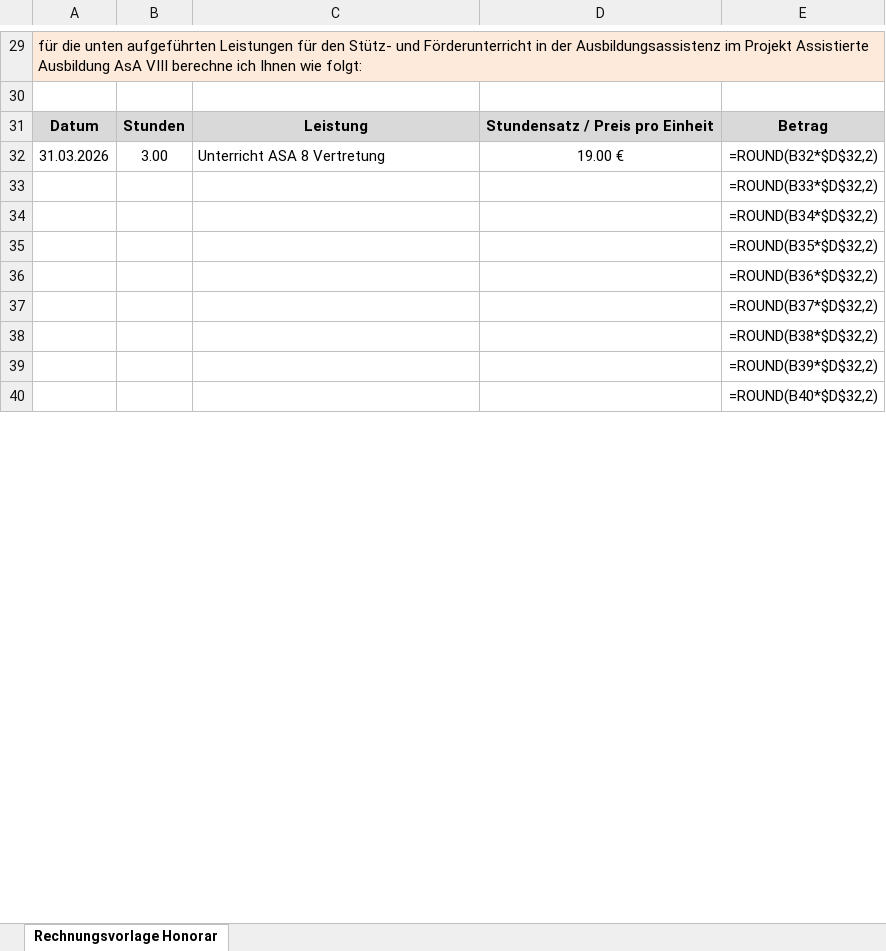
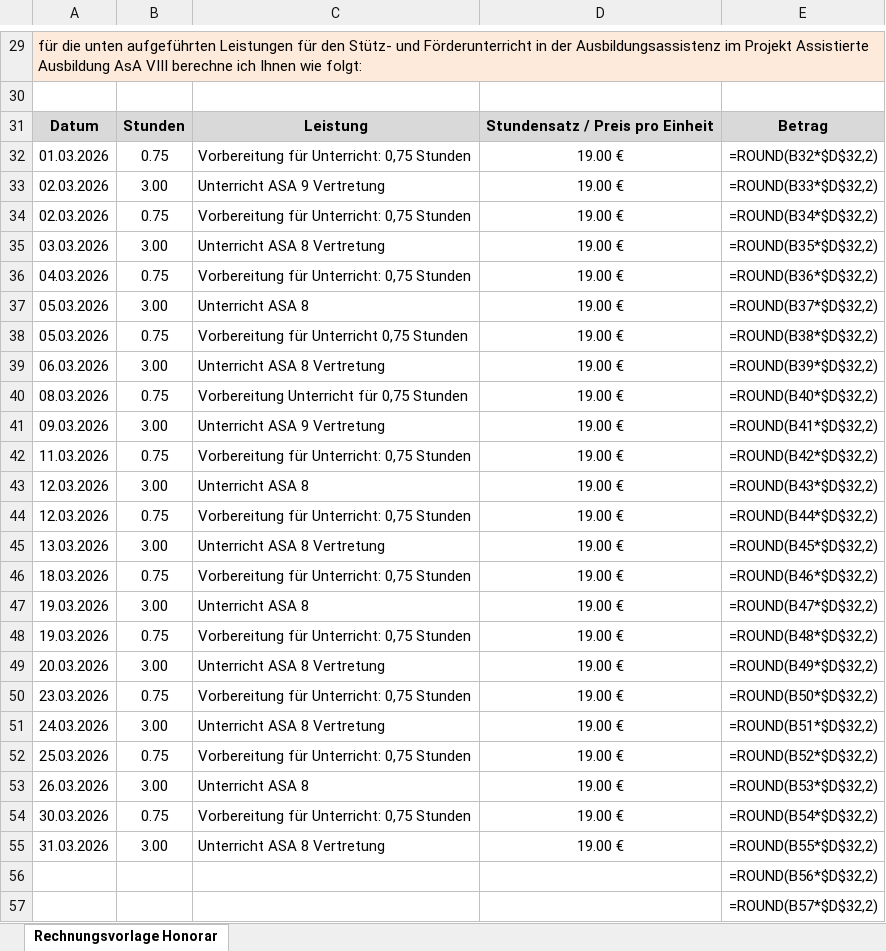
Before and after one commit to DominikHshBis/Kalender_pro_beruf, an Excel workbook: output/Muster_Honorarrechnung-Lehrkräfte_March.xlsx, sheet Rechnungsvorlage Honorar, drawn as a sheet; only a part is shown, gaps mark what is left out; values as stored, in another font and other column widths than the file's, no borders; formulas without a stored value are shown as written; removed rows and columns are numbered as before the commit, all else as after; the diff covers the shown part only; the diff names each change by its address in the sheet, - before the commit and + after, or states it on an @@ line.

Commit message:
stundenlang fehler gesucht und debugged

```diff
--- a/output/Muster_Honorarrechnung-Lehrkräfte_March.xlsx (sheet Rechnungsvorlage Honorar)
+++ b/output/Muster_Honorarrechnung-Lehrkräfte_March.xlsx (sheet Rechnungsvorlage Honorar)
+row 32: 01.03.2026 | 0.75 | Vorbereitung für Unterricht: 0,75 Stunden | 19.00 € | =ROUND(B32*$D$32,2)
+row 33: 02.03.2026 | 3.00 | Unterricht ASA 9 Vertretung | 19.00 € | =ROUND(B33*$D$32,2)
+row 34: 02.03.2026 | 0.75 | Vorbereitung für Unterricht: 0,75 Stunden | 19.00 € | =ROUND(B34*$D$32,2)
+row 35: 03.03.2026 | 3.00 | Unterricht ASA 8 Vertretung | 19.00 € | =ROUND(B35*$D$32,2)
+row 36: 04.03.2026 | 0.75 | Vorbereitung für Unterricht: 0,75 Stunden | 19.00 € | =ROUND(B36*$D$32,2)
+row 37: 05.03.2026 | 3.00 | Unterricht ASA 8 | 19.00 € | =ROUND(B37*$D$32,2)
+row 38: 05.03.2026 | 0.75 | Vorbereitung für Unterricht 0,75 Stunden | 19.00 € | =ROUND(B38*$D$32,2)
+row 39: 06.03.2026 | 3.00 | Unterricht ASA 8 Vertretung | 19.00 € | =ROUND(B39*$D$32,2)
+row 40: 08.03.2026 | 0.75 | Vorbereitung Unterricht für 0,75 Stunden | 19.00 € | =ROUND(B40*$D$32,2)
+row 41: 09.03.2026 | 3.00 | Unterricht ASA 9 Vertretung | 19.00 € | =ROUND(B41*$D$32,2)
+row 42: 11.03.2026 | 0.75 | Vorbereitung für Unterricht: 0,75 Stunden | 19.00 € | =ROUND(B42*$D$32,2)
+row 43: 12.03.2026 | 3.00 | Unterricht ASA 8 | 19.00 € | =ROUND(B43*$D$32,2)
+row 44: 12.03.2026 | 0.75 | Vorbereitung für Unterricht: 0,75 Stunden | 19.00 € | =ROUND(B44*$D$32,2)
+row 45: 13.03.2026 | 3.00 | Unterricht ASA 8 Vertretung | 19.00 € | =ROUND(B45*$D$32,2)
+row 46: 18.03.2026 | 0.75 | Vorbereitung für Unterricht: 0,75 Stunden | 19.00 € | =ROUND(B46*$D$32,2)
+row 47: 19.03.2026 | 3.00 | Unterricht ASA 8 | 19.00 € | =ROUND(B47*$D$32,2)
+row 48: 19.03.2026 | 0.75 | Vorbereitung für Unterricht: 0,75 Stunden | 19.00 € | =ROUND(B48*$D$32,2)
+row 49: 20.03.2026 | 3.00 | Unterricht ASA 8 Vertretung | 19.00 € | =ROUND(B49*$D$32,2)
+row 50: 23.03.2026 | 0.75 | Vorbereitung für Unterricht: 0,75 Stunden | 19.00 € | =ROUND(B50*$D$32,2)
+row 51: 24.03.2026 | 3.00 | Unterricht ASA 8 Vertretung | 19.00 € | =ROUND(B51*$D$32,2)
+row 52: 25.03.2026 | 0.75 | Vorbereitung für Unterricht: 0,75 Stunden | 19.00 € | =ROUND(B52*$D$32,2)
+row 53: 26.03.2026 | 3.00 | Unterricht ASA 8 | 19.00 € | =ROUND(B53*$D$32,2)
+row 54: 30.03.2026 | 0.75 | Vorbereitung für Unterricht: 0,75 Stunden | 19.00 € | =ROUND(B54*$D$32,2)
-E55: =ROUND(B32*$D$32,2)
+E55: =ROUND(B55*$D$32,2)
-E56: =ROUND(B33*$D$32,2)
+E56: =ROUND(B56*$D$32,2)
-E57: =ROUND(B34*$D$32,2)
+E57: =ROUND(B57*$D$32,2)
-row 35:  |  |  |  | =ROUND(B35*$D$32,2)
-row 36:  |  |  |  | =ROUND(B36*$D$32,2)
-row 37:  |  |  |  | =ROUND(B37*$D$32,2)
-row 38:  |  |  |  | =ROUND(B38*$D$32,2)
-row 39:  |  |  |  | =ROUND(B39*$D$32,2)
-row 40:  |  |  |  | =ROUND(B40*$D$32,2)
```
Also changed, not shown: 8 removed rows and 2 edited cells elsewhere in this sheet, Input_data/Muster_Honorarrechnung-Lehrkräfte_pytest.xlsx, 8 other files.
